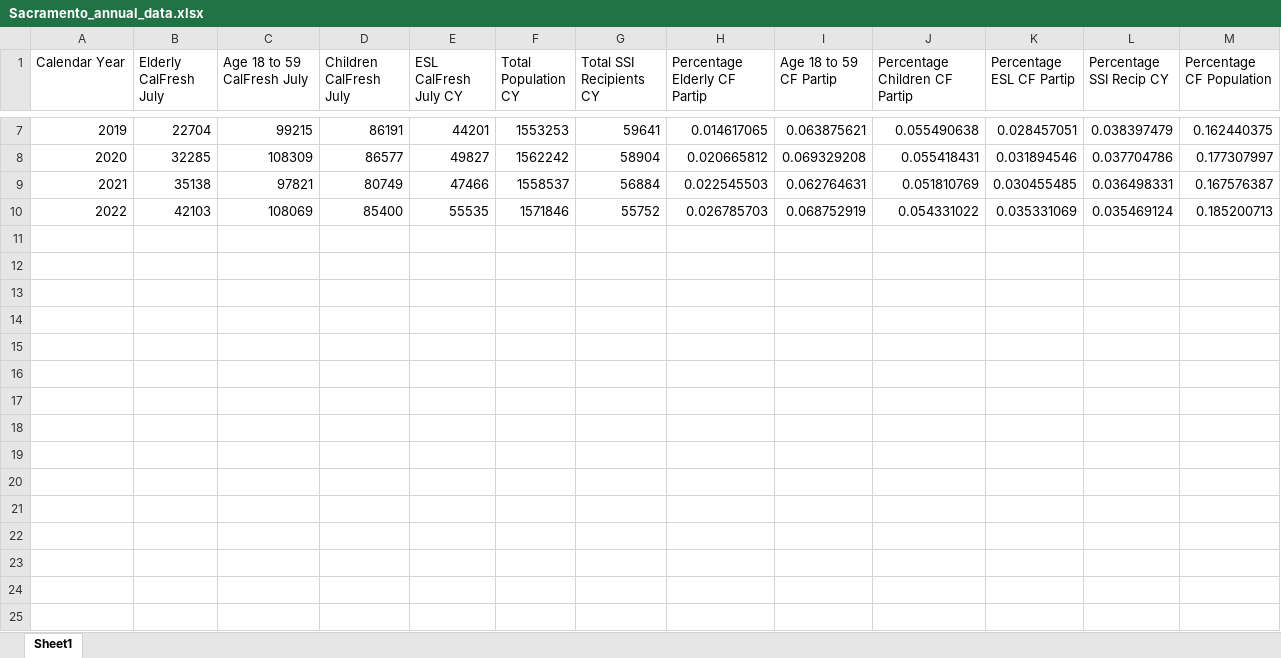
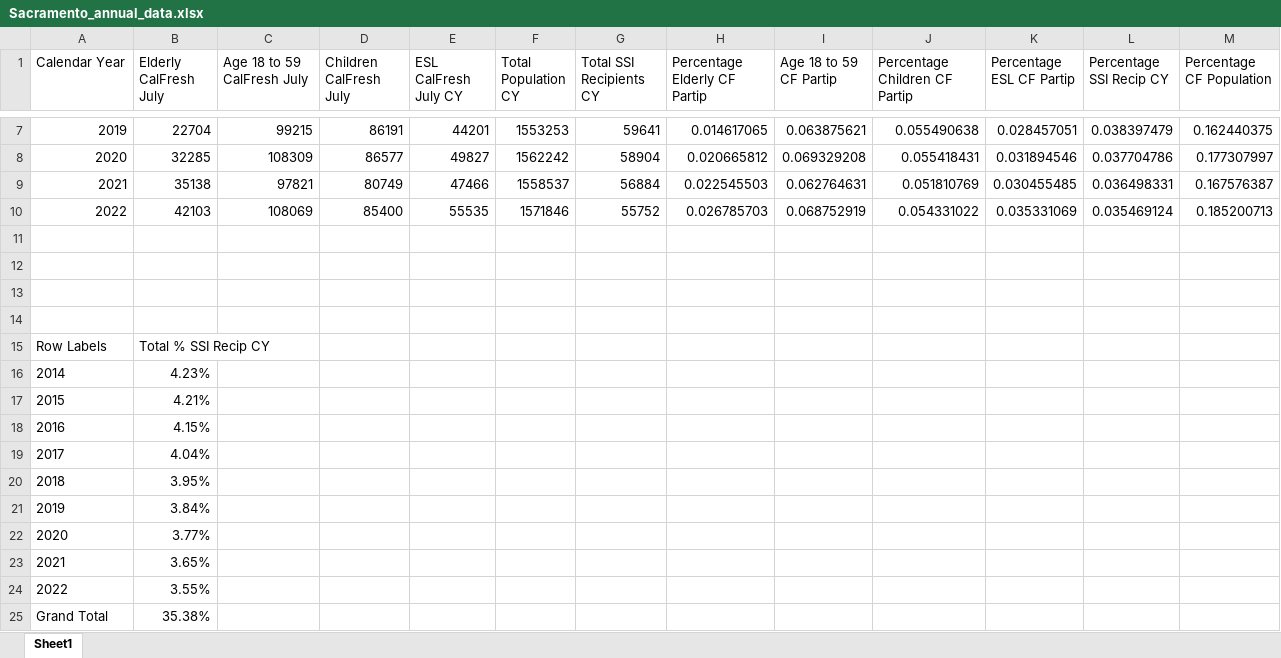
Before and after one commit to FIRE-Phoebe/CalFresh, an Excel workbook: Data/Sacramento_annual_data.xlsx, sheet Sheet1, drawn as a sheet; only a part is shown, gaps mark what is left out; values as stored, in another font and other column widths than the file's, no borders; charts and pictures and table styles not drawn; the diff names each change by its address in the sheet, - before the commit and + after, or states it on an @@ line.

```diff
--- a/Data/Sacramento_annual_data.xlsx (sheet Sheet1)
+++ b/Data/Sacramento_annual_data.xlsx (sheet Sheet1)
+row 11: (empty)
+row 12: (empty)
+row 13: (empty)
+row 14: (empty)
+row 15: Row Labels | Total % SSI Recip CY
+row 16: 2014 | 4.23%
+row 17: 2015 | 4.21%
+row 18: 2016 | 4.15%
+row 19: 2017 | 4.04%
+row 20: 2018 | 3.95%
+row 21: 2019 | 3.84%
+row 22: 2020 | 3.77%
+row 23: 2021 | 3.65%
+row 24: 2022 | 3.55%
+row 25: Grand Total | 35.38%
```
Also changed, not shown: charts or pictures, 1 other file.
